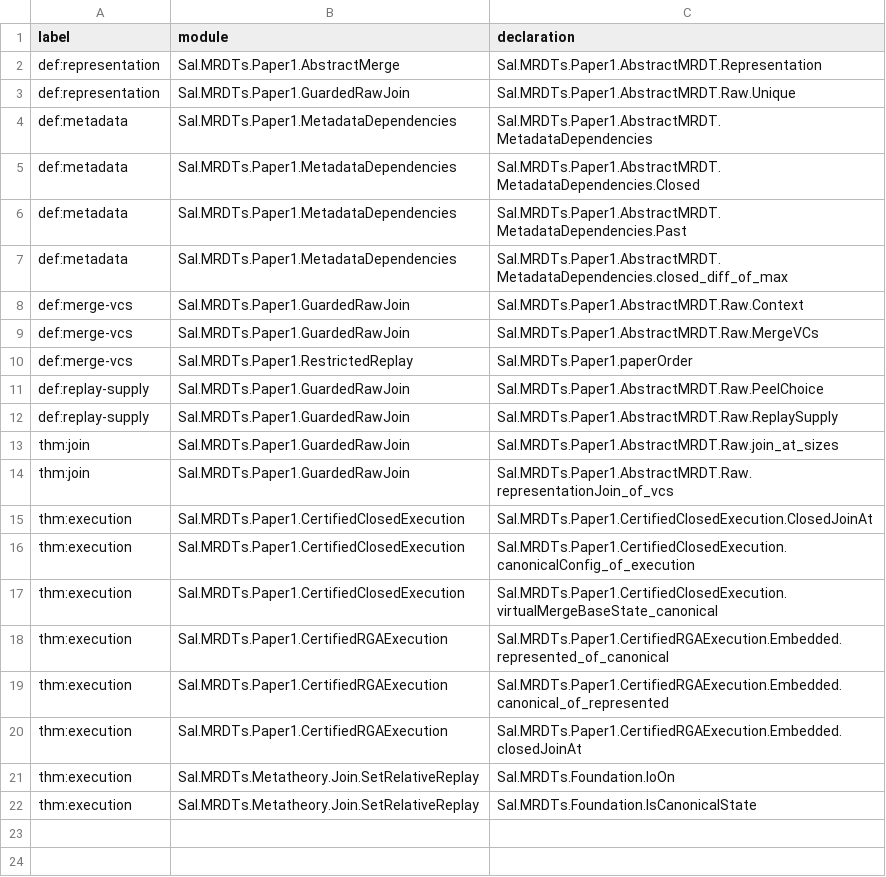
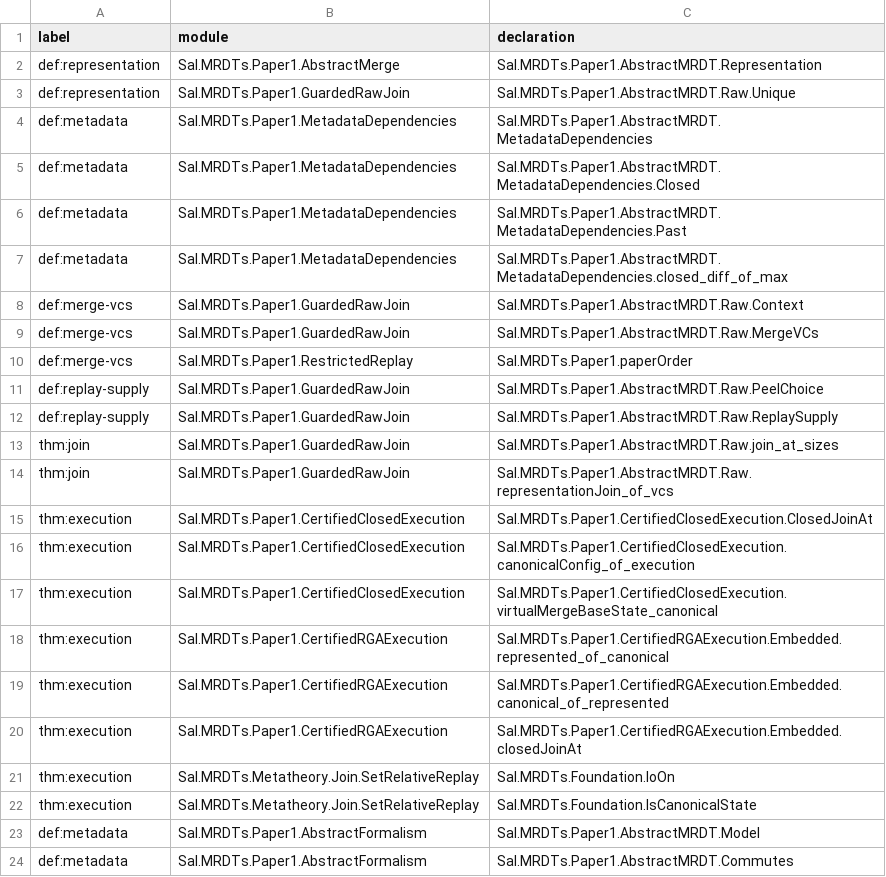
Before and after one commit to fplaunchpad/sal, a TSV file: docs/paper1-formal-reference/merge-sources.tsv, drawn as a sheet; the diff names each change by its address in the sheet, - before the commit and + after, or states it on an @@ line.

```diff
--- a/docs/paper1-formal-reference/merge-sources.tsv
+++ b/docs/paper1-formal-reference/merge-sources.tsv
+row 23: def:metadata | Sal.MRDTs.Paper1.AbstractFormalism | Sal.MRDTs.Paper1.AbstractMRDT.Model
+row 24: def:metadata | Sal.MRDTs.Paper1.AbstractFormalism | Sal.MRDTs.Paper1.AbstractMRDT.Commutes
```
Also changed, not shown: docs/paper1-formal-reference/bridge-sources.tsv, docs/paper1-formal-reference/execution-sources.tsv, 16 other files.
